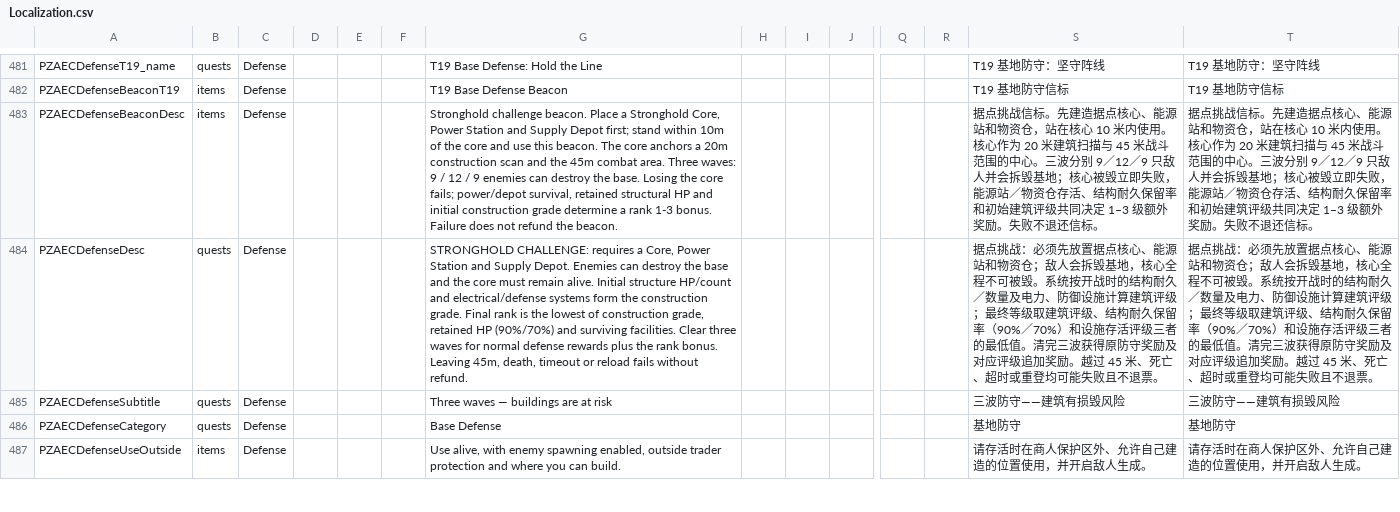
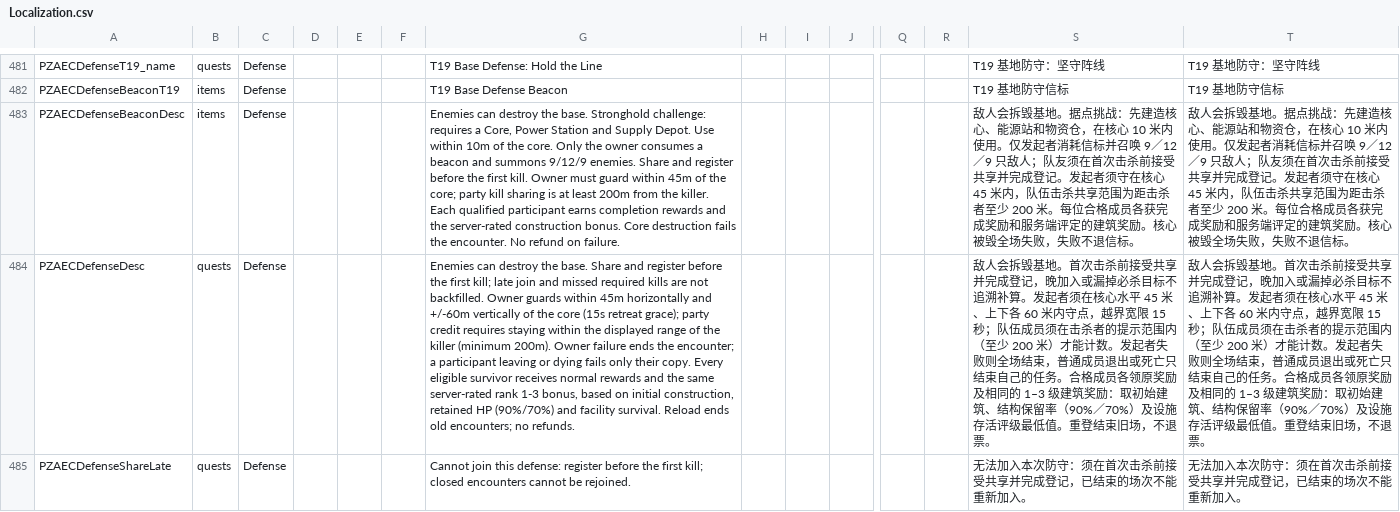
Before and after one commit to sen621ai-coder/7DAY, a CSV file: 99-AEC_T16_RuntimeFix/Config/Localization.csv, drawn as a sheet; only a part is shown, gaps mark what is left out; the shorter side is filled out with more unchanged rows; rows hold the shown columns only; the diff covers the shown part only; the diff names each change by its address in the sheet, - before the commit and + after, or states it on an @@ line.

Commit message:
fix: synchronize defense sharing and align endgame stacks and boss loot

```diff
--- a/99-AEC_T16_RuntimeFix/Config/Localization.csv
+++ b/99-AEC_T16_RuntimeFix/Config/Localization.csv
-G483: Stronghold challenge beacon. Place a Stronghold Core, Power Station and Supply Depot first; stand within 10m of the core and use this beacon. The core anchors a 20m construction scan and the 45m combat area. Three waves: 9 / 12 / 9 enemies can destroy the base. Losing the core fails; power/depot survival, retained structural HP and initial construction grade determine a rank 1-3 bonus. Failure does not refund the beacon.
+G483: Enemies can destroy the base. Stronghold challenge: requires a Core, Power Station and Supply Depot. Use within 10m of the core. Only the owner consumes a beacon and summons 9/12/9 enemies. Share and register before the first kill. Owner must guard within 45m of the core; party kill sharing is at least 200m from the killer. Each qualified participant earns completion rewards and the server-rated construction bonus. Core destruction fails the encounter. No refund on failure.
-S483: 据点挑战信标。先建造据点核心、能源站和物资仓，站在核心 10 米内使用。核心作为 20 米建筑扫描与 45 米战斗范围的中心。三波分别 9／12／9 只敌人并会拆毁基地；核心被毁立即失败，能源站／物资仓存活、结构耐久保留率和初始建筑评级共同决定 1–3 级额外奖励。失败不退还信标。
+S483: 敌人会拆毁基地。据点挑战：先建造核心、能源站和物资仓，在核心 10 米内使用。仅发起者消耗信标并召唤 9／12／9 只敌人；队友须在首次击杀前接受共享并完成登记。发起者须守在核心 45 米内，队伍击杀共享范围为距击杀者至少 200 米。每位合格成员各获完成奖励和服务端评定的建筑奖励。核心被毁全场失败，失败不退信标。
-T483: 据点挑战信标。先建造据点核心、能源站和物资仓，站在核心 10 米内使用。核心作为 20 米建筑扫描与 45 米战斗范围的中心。三波分别 9／12／9 只敌人并会拆毁基地；核心被毁立即失败，能源站／物资仓存活、结构耐久保留率和初始建筑评级共同决定 1–3 级额外奖励。失败不退还信标。
+T483: 敌人会拆毁基地。据点挑战：先建造核心、能源站和物资仓，在核心 10 米内使用。仅发起者消耗信标并召唤 9／12／9 只敌人；队友须在首次击杀前接受共享并完成登记。发起者须守在核心 45 米内，队伍击杀共享范围为距击杀者至少 200 米。每位合格成员各获完成奖励和服务端评定的建筑奖励。核心被毁全场失败，失败不退信标。
-G484: STRONGHOLD CHALLENGE: requires a Core, Power Station and Supply Depot. Enemies can destroy the base and the core must remain alive. Initial structure HP/count and electrical/defense systems form the construction grade. Final rank is the lowest of construction grade, retained HP (90%/70%) and surviving facilities. Clear three waves for normal defense rewards plus the rank bonus. Leaving 45m, death, timeout or reload fails without refund.
+G484: Enemies can destroy the base. Share and register before the first kill; late join and missed required kills are not backfilled. Owner guards within 45m horizontally and +/-60m vertically of the core (15s retreat grace); party credit requires staying within the displayed range of the killer (minimum 200m). Owner failure ends the encounter; a participant leaving or dying fails only their copy. Every eligible survivor receives normal rewards and the same server-rated rank 1-3 bonus, based on initial construction, retained HP (90%/70%) and facility survival. Reload ends old encounters; no refunds.
-S484: 据点挑战：必须先放置据点核心、能源站和物资仓；敌人会拆毁基地，核心全程不可被毁。系统按开战时的结构耐久／数量及电力、防御设施计算建筑评级；最终等级取建筑评级、结构耐久保留率（90%／70%）和设施存活评级三者的最低值。清完三波获得原防守奖励及对应评级追加奖励。越过 45 米、死亡、超时或重登均可能失败且不退票。
+S484: 敌人会拆毁基地。首次击杀前接受共享并完成登记，晚加入或漏掉必杀目标不追溯补算。发起者须在核心水平 45 米、上下各 60 米内守点，越界宽限 15 秒；队伍成员须在击杀者的提示范围内（至少 200 米）才能计数。发起者失败则全场结束，普通成员退出或死亡只结束自己的任务。合格成员各领原奖励及相同的 1–3 级建筑奖励：取初始建筑、结构保留率（90%／70%）及设施存活评级最低值。重登结束旧场，不退票。
-T484: 据点挑战：必须先放置据点核心、能源站和物资仓；敌人会拆毁基地，核心全程不可被毁。系统按开战时的结构耐久／数量及电力、防御设施计算建筑评级；最终等级取建筑评级、结构耐久保留率（90%／70%）和设施存活评级三者的最低值。清完三波获得原防守奖励及对应评级追加奖励。越过 45 米、死亡、超时或重登均可能失败且不退票。
+T484: 敌人会拆毁基地。首次击杀前接受共享并完成登记，晚加入或漏掉必杀目标不追溯补算。发起者须在核心水平 45 米、上下各 60 米内守点，越界宽限 15 秒；队伍成员须在击杀者的提示范围内（至少 200 米）才能计数。发起者失败则全场结束，普通成员退出或死亡只结束自己的任务。合格成员各领原奖励及相同的 1–3 级建筑奖励：取初始建筑、结构保留率（90%／70%）及设施存活评级最低值。重登结束旧场，不退票。
+row 485: PZAECDefenseShareLate | quests | Defense |  |  |  | Cannot join this defense: register before the first kill; closed encounters cannot be rejoined. |  |  |  |  |  | 无法加入本次防守：须在首次击杀前接受共享并完成登记，已结束的场次不能重新加入。 | 无法加入本次防守：须在首次击杀前接受共享并完成登记，已结束的场次不能重新加入。
```
Also changed, not shown: 8 added rows elsewhere in this file, 18 other files.
